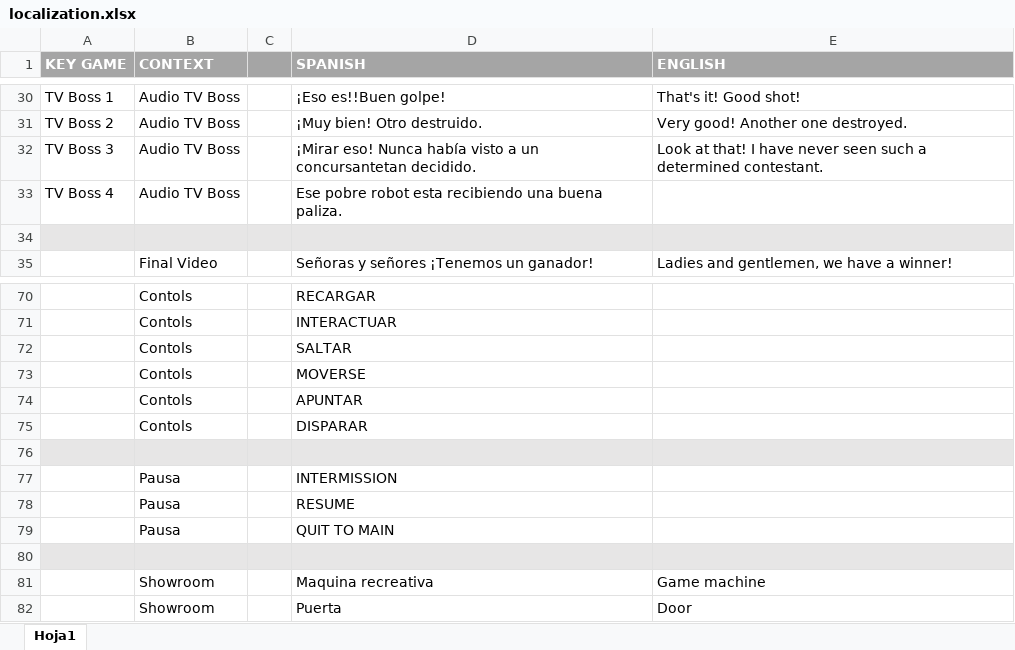
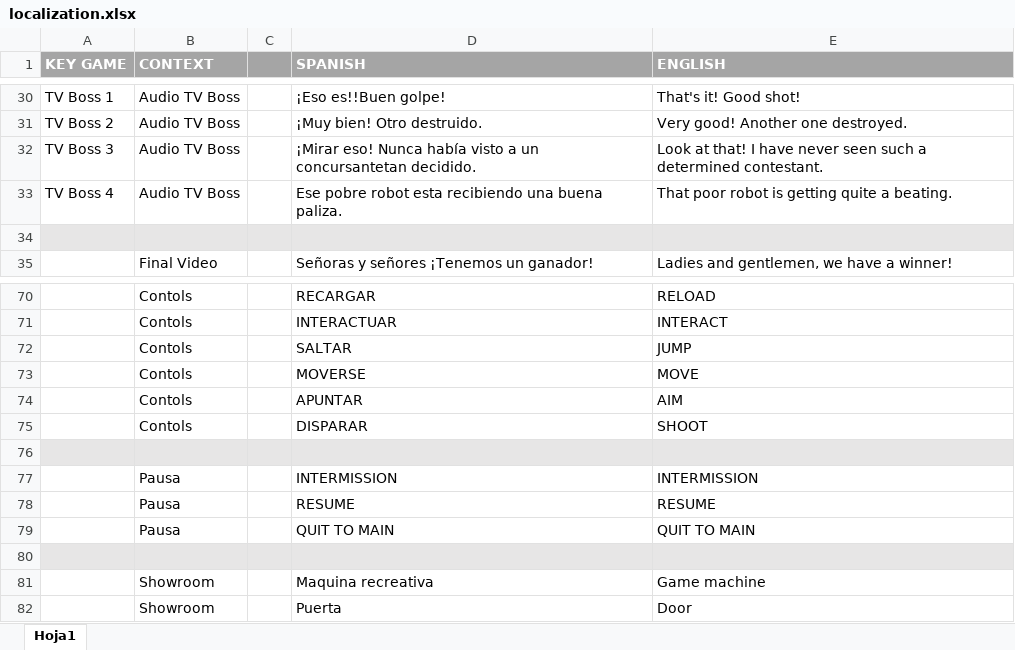
Before and after one commit to LastCoffeeStudio/Out-aLive, an Excel workbook: ShowPT/Assets/Localization/localization.xlsx, sheet Hoja1, drawn as a sheet; only a part is shown, gaps mark what is left out; values as stored, in another font and other column widths than the file's, no borders; the diff covers the shown part only; the diff names each change by its address in the sheet, - before the commit and + after, or states it on an @@ line.

Commit message:
Completed English localization.

```diff
--- a/ShowPT/Assets/Localization/localization.xlsx (sheet Hoja1)
+++ b/ShowPT/Assets/Localization/localization.xlsx (sheet Hoja1)
-E33 (ENGLISH): (empty)
+E33 (ENGLISH): That poor robot is getting quite a beating.
-E70 (ENGLISH): (empty)
+E70 (ENGLISH): RELOAD
-E71 (ENGLISH): (empty)
+E71 (ENGLISH): INTERACT
-E72 (ENGLISH): (empty)
+E72 (ENGLISH): JUMP
-E73 (ENGLISH): (empty)
+E73 (ENGLISH): MOVE
-E74 (ENGLISH): (empty)
+E74 (ENGLISH): AIM
-E75 (ENGLISH): (empty)
+E75 (ENGLISH): SHOOT
-E77 (ENGLISH): (empty)
+E77 (ENGLISH): INTERMISSION
-E78 (ENGLISH): (empty)
+E78 (ENGLISH): RESUME
-E79 (ENGLISH): (empty)
+E79 (ENGLISH): QUIT TO MAIN
```
Also changed, not shown: 25 edited cells elsewhere in this sheet, 1 other file.
